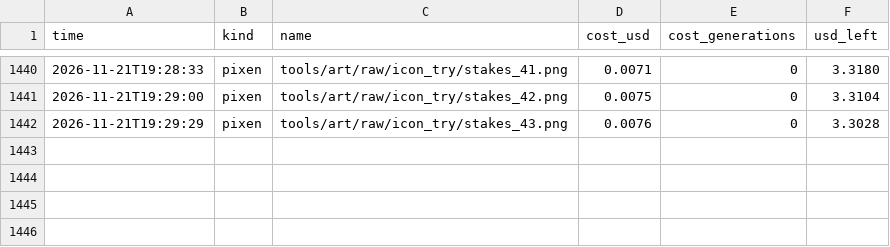
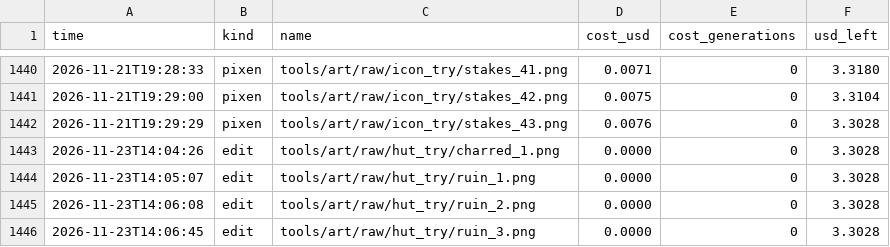
Before and after one commit to Evan260/Legionus-Maximus, a CSV file: tools/art/ledger.csv, drawn as a sheet; only a part is shown, gaps mark what is left out; the diff names each change by its address in the sheet, - before the commit and + after, or states it on an @@ line.

Commit message:
The barbarian camp burns longer and falls to ruins

```diff
--- a/tools/art/ledger.csv
+++ b/tools/art/ledger.csv
+row 1443: 2026-11-23T14:04:26 | edit | tools/art/raw/hut_try/charred_1.png | 0.0000 | 0 | 3.3028
+row 1444: 2026-11-23T14:05:07 | edit | tools/art/raw/hut_try/ruin_1.png | 0.0000 | 0 | 3.3028
+row 1445: 2026-11-23T14:06:08 | edit | tools/art/raw/hut_try/ruin_2.png | 0.0000 | 0 | 3.3028
+row 1446: 2026-11-23T14:06:45 | edit | tools/art/raw/hut_try/ruin_3.png | 0.0000 | 0 | 3.3028
```
Also changed, not shown: 12 other files.
